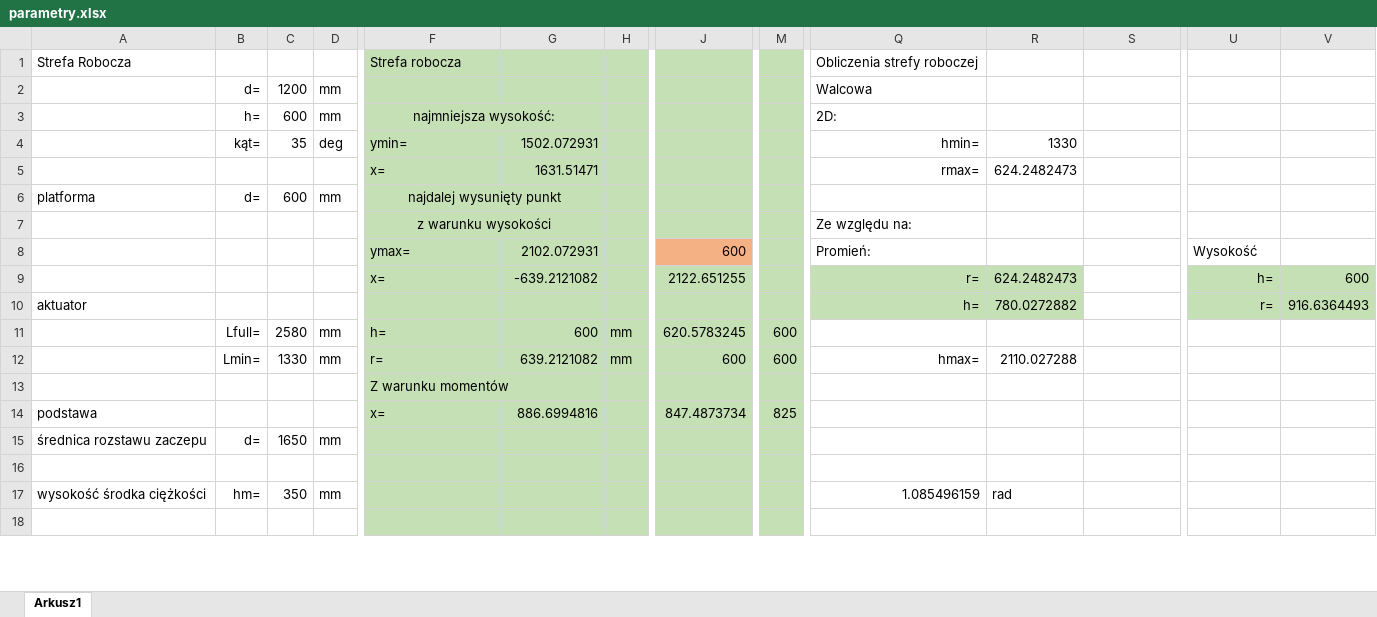
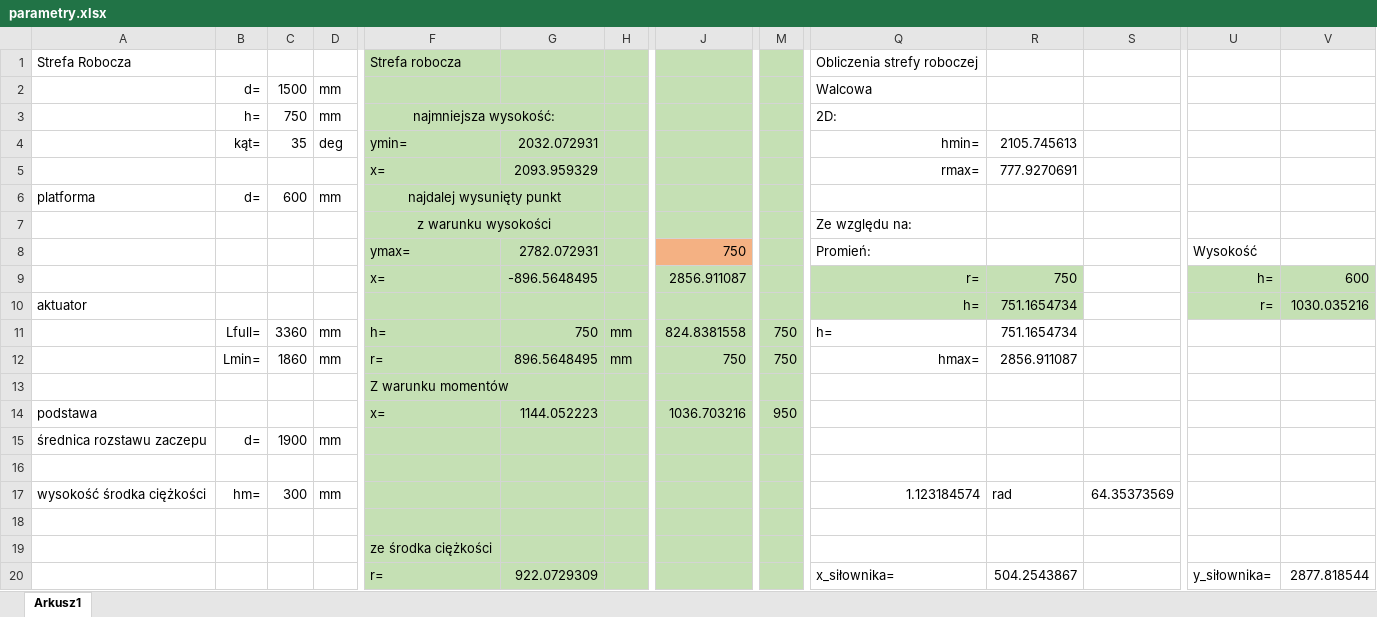
Before and after one commit to VR4Health/Krzeslo, an Excel workbook: Docsy/parametry.xlsx, sheet Arkusz1, drawn as a sheet; only a part is shown, gaps mark what is left out; values as stored, in another font and other column widths than the file's, no borders; rows hold the shown columns only; the diff covers the shown part only; the diff names each change by its address in the sheet, - before the commit and + after, or states it on an @@ line.

```diff
--- a/Docsy/parametry.xlsx (sheet Arkusz1)
+++ b/Docsy/parametry.xlsx (sheet Arkusz1)
-C2: 1200
+C2: 1500
-C3: 600
+C3: 750
-G4: 1502.072931
+G4: 2032.072931
-R4: 1330
+R4: 2105.745613
-G5: 1631.51471
+G5: 2093.959329
-R5: 624.2482473
+R5: 777.9270691
-G8: 2102.072931
+G8: 2782.072931
-J8: 600
+J8: 750
-G9: -639.2121082
+G9: -896.5648495
-J9: 2122.651255
+J9: 2856.911087
-R9: 624.2482473
+R9: 750
-R10: 780.0272882
+R10: 751.1654734
-V10: 916.6364493
+V10: 1030.035216
-C11: 2580
+C11: 3360
-G11: 600
+G11: 750
-J11: 620.5783245
+J11: 824.8381558
-M11:M12: 600
+M11:M12: 750
-Q11: (empty)
+Q11: h=
-R11: (empty)
+R11: 751.1654734
-C12: 1330
+C12: 1860
-G12: 639.2121082
+G12: 896.5648495
-J12: 600
+J12: 750
-R12: 2110.027288
+R12: 2856.911087
-G14: 886.6994816
+G14: 1144.052223
-J14: 847.4873734
+J14: 1036.703216
-M14: 825
+M14: 950
-C15: 1650
+C15: 1900
-C17: 350
+C17: 300
-Q17: 1.085496159
+Q17: 1.123184574
-S17: (empty)
+S17: 64.35373569
+row 19:  |  |  |  | ze środka ciężkości
+row 20:  |  |  |  | r= | 922.0729309 |  |  |  | x_siłownika= | 504.2543867 |  | y_siłownika= | 2877.818544
```
Also changed, not shown: 9 added rows, 11 removed rows, 11 edited cells and cell formats elsewhere in this sheet, formulas that keep their value, 19 other files.
